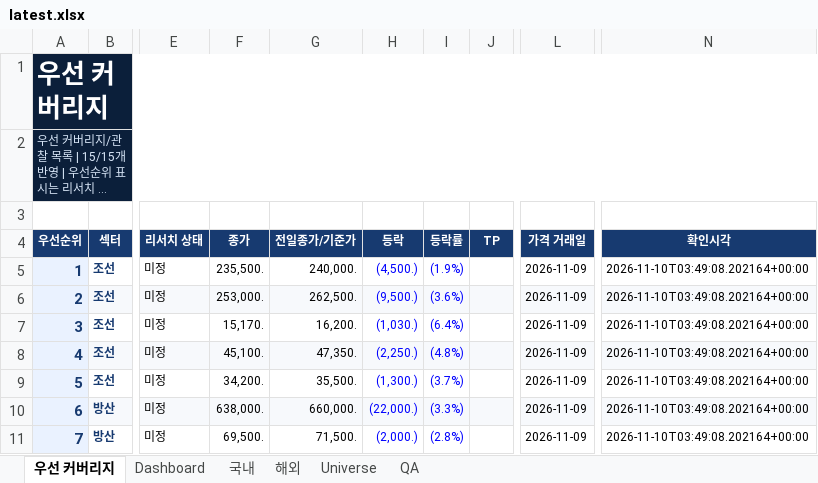
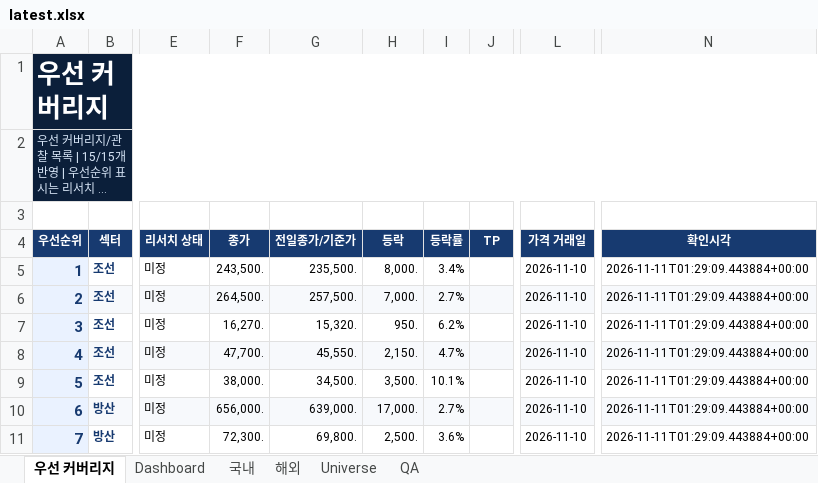
Before and after one commit to lou2sclare-ai/Stock-Price-Update, an Excel workbook: output/latest.xlsx, sheet 우선 커버리지, drawn as a sheet; only a part is shown, gaps mark what is left out; long unchanged cells end in …; values as stored, in another font and other column widths than the file's, no borders; conditional formats not drawn; the diff covers the shown part only; the diff names each change by its address in the sheet, - before the commit and + after, or states it on an @@ line.

```diff
--- a/output/latest.xlsx (sheet 우선 커버리지)
+++ b/output/latest.xlsx (sheet 우선 커버리지)
-F5 (종가): 235,500.
+F5 (종가): 243,500.
-G5 (전일종가/기준가): 240,000.
+G5 (전일종가/기준가): 235,500.
-H5 (등락): (4,500.)
+H5 (등락): 8,000.
-H5:I11 text colour: #0000FF
+H5:I11 text colour: black
-I5 (등락률): (1.9%)
+I5 (등락률): 3.4%
-L5:L11 (가격 거래일): 2026-11-09
+L5:L11 (가격 거래일): 2026-11-10
-N5:N11 (확인시각): 2026-11-10T03:49:08.202164+00:00
+N5:N11 (확인시각): 2026-11-11T01:29:09.443884+00:00
-F6 (종가): 253,000.
+F6 (종가): 264,500.
-G6 (전일종가/기준가): 262,500.
+G6 (전일종가/기준가): 257,500.
-H6 (등락): (9,500.)
+H6 (등락): 7,000.
-I6 (등락률): (3.6%)
+I6 (등락률): 2.7%
-F7 (종가): 15,170.
+F7 (종가): 16,270.
-G7 (전일종가/기준가): 16,200.
+G7 (전일종가/기준가): 15,320.
-H7 (등락): (1,030.)
+H7 (등락): 950.
-I7 (등락률): (6.4%)
+I7 (등락률): 6.2%
-F8 (종가): 45,100.
+F8 (종가): 47,700.
-G8 (전일종가/기준가): 47,350.
+G8 (전일종가/기준가): 45,550.
-H8 (등락): (2,250.)
+H8 (등락): 2,150.
-I8 (등락률): (4.8%)
+I8 (등락률): 4.7%
-F9 (종가): 34,200.
+F9 (종가): 38,000.
-G9 (전일종가/기준가): 35,500.
+G9 (전일종가/기준가): 34,500.
-H9 (등락): (1,300.)
+H9 (등락): 3,500.
-I9 (등락률): (3.7%)
+I9 (등락률): 10.1%
-F10 (종가): 638,000.
+F10 (종가): 656,000.
-G10 (전일종가/기준가): 660,000.
+G10 (전일종가/기준가): 639,000.
-H10 (등락): (22,000.)
+H10 (등락): 17,000.
-I10 (등락률): (3.3%)
+I10 (등락률): 2.7%
-F11 (종가): 69,500.
+F11 (종가): 72,300.
-G11 (전일종가/기준가): 71,500.
+G11 (전일종가/기준가): 69,800.
-H11 (등락): (2,000.)
+H11 (등락): 2,500.
-I11 (등락률): (2.8%)
+I11 (등락률): 3.6%
```
Also changed, not shown: 48 edited cells and cell formats elsewhere in this sheet, sheet Dashboard, sheet 해외, sheet 국내, sheet Universe, sheet QA, 4 other files.
